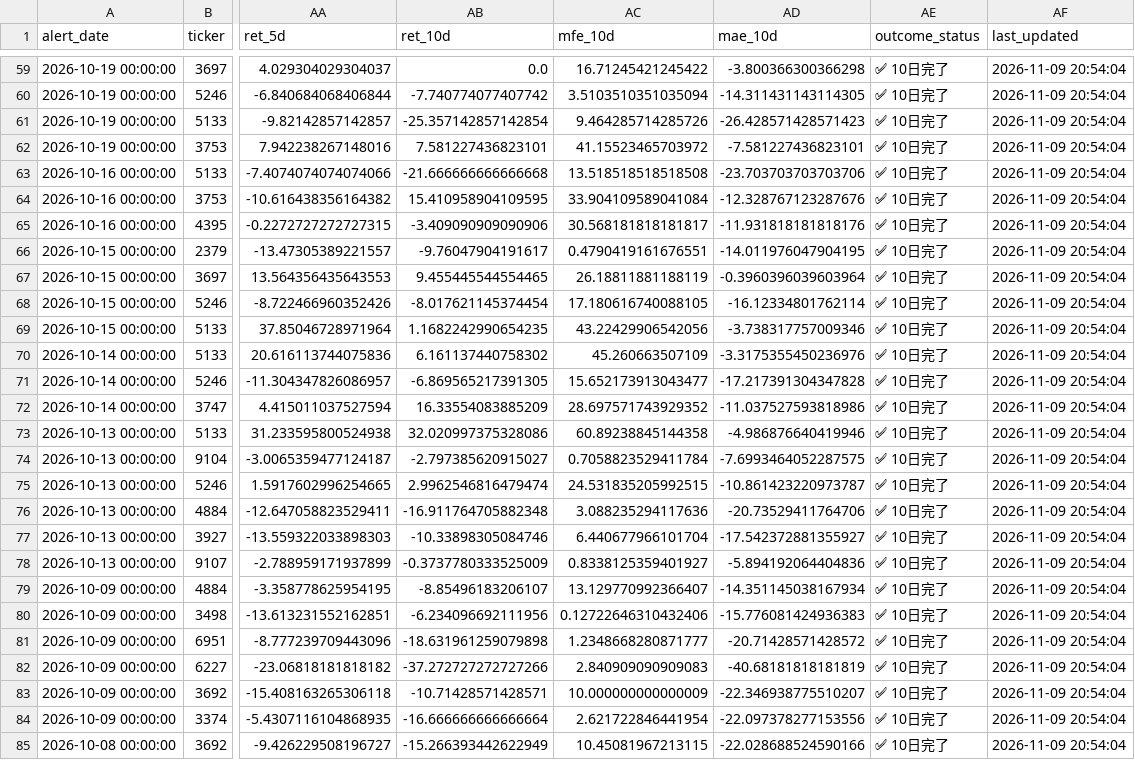
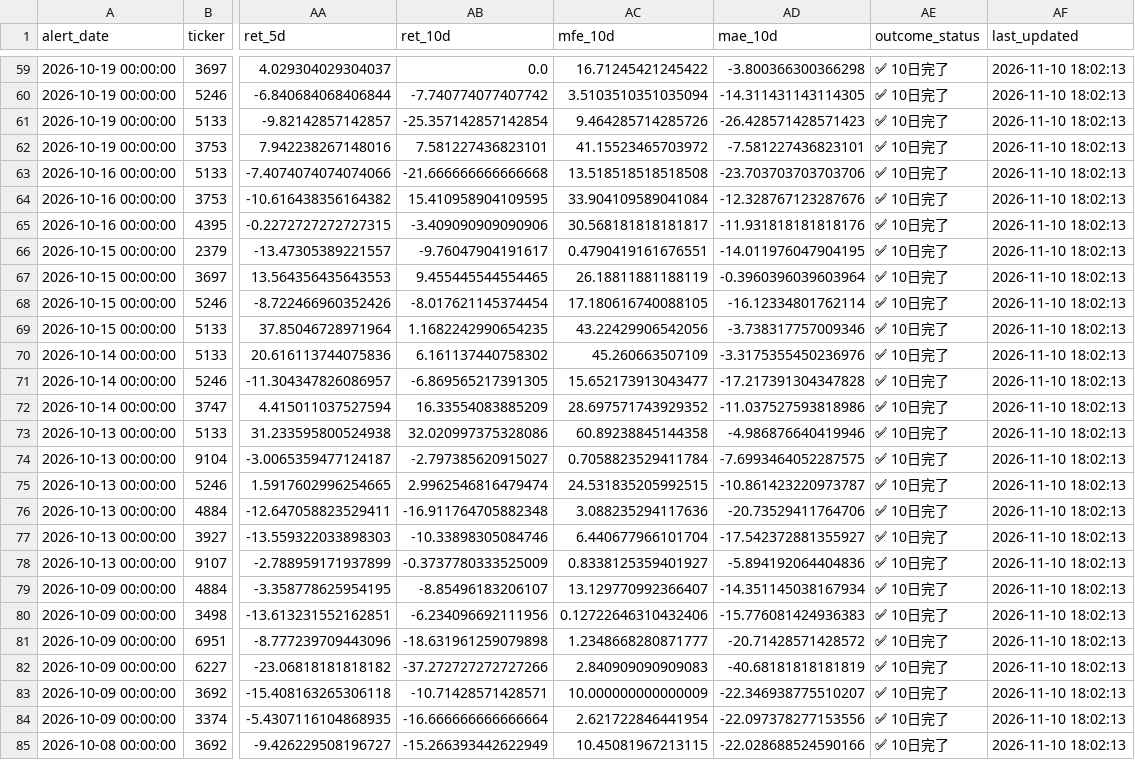
Before and after one commit to takasan-stock/stock-analyzer, a CSV file: data/short_cover_alert_history.csv, drawn as a sheet; only a part is shown, gaps mark what is left out; the diff covers the shown part only; the diff names each change by its address in the sheet, - before the commit and + after, or states it on an @@ line.

```diff
--- a/data/short_cover_alert_history.csv
+++ b/data/short_cover_alert_history.csv
-AF59:AF85 (last_updated): 2026-11-09 20:54:04
+AF59:AF85 (last_updated): 2026-11-10 18:02:13
```
Also changed, not shown: 161 edited cells elsewhere in this file, 1 other file.
